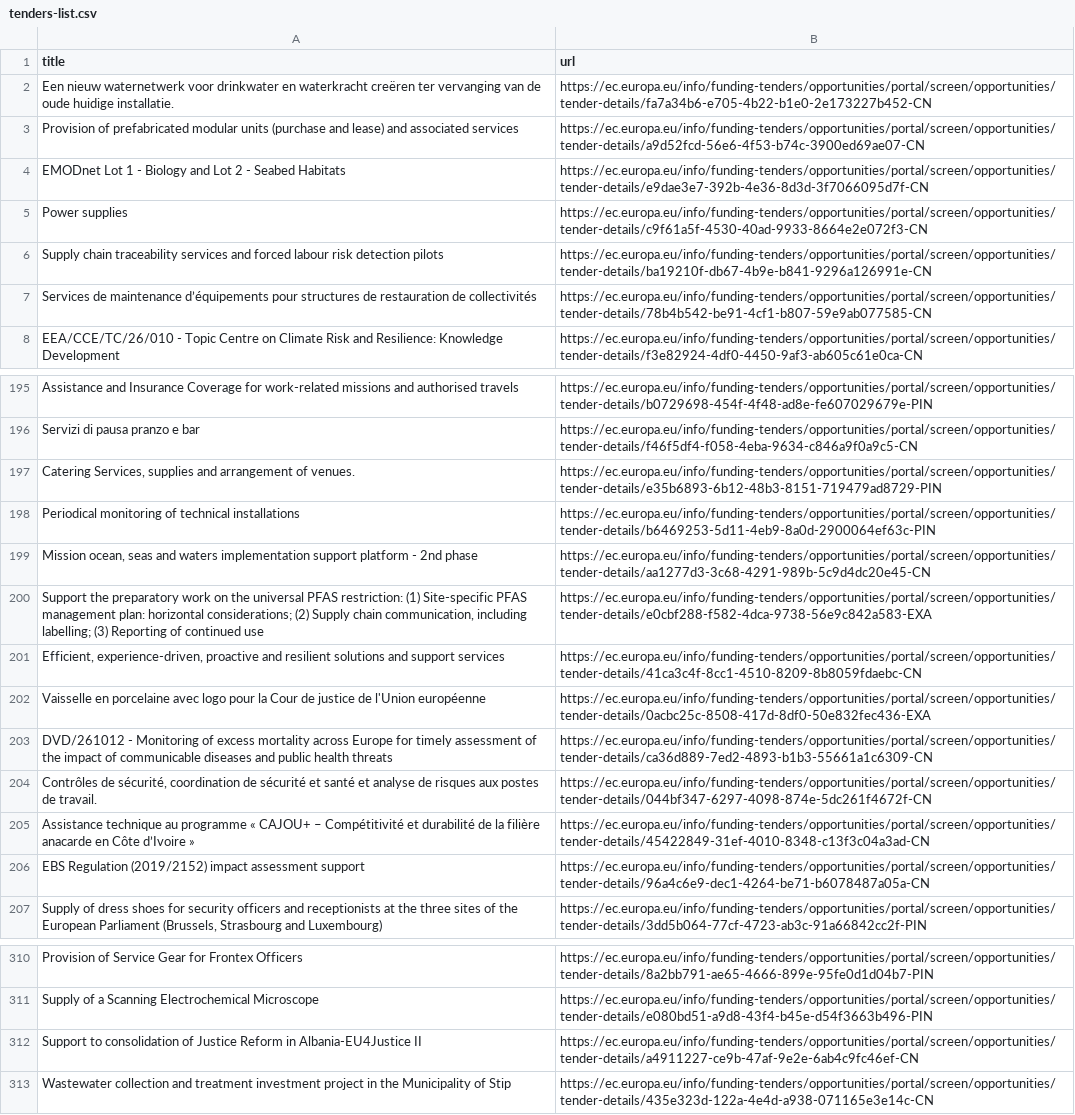
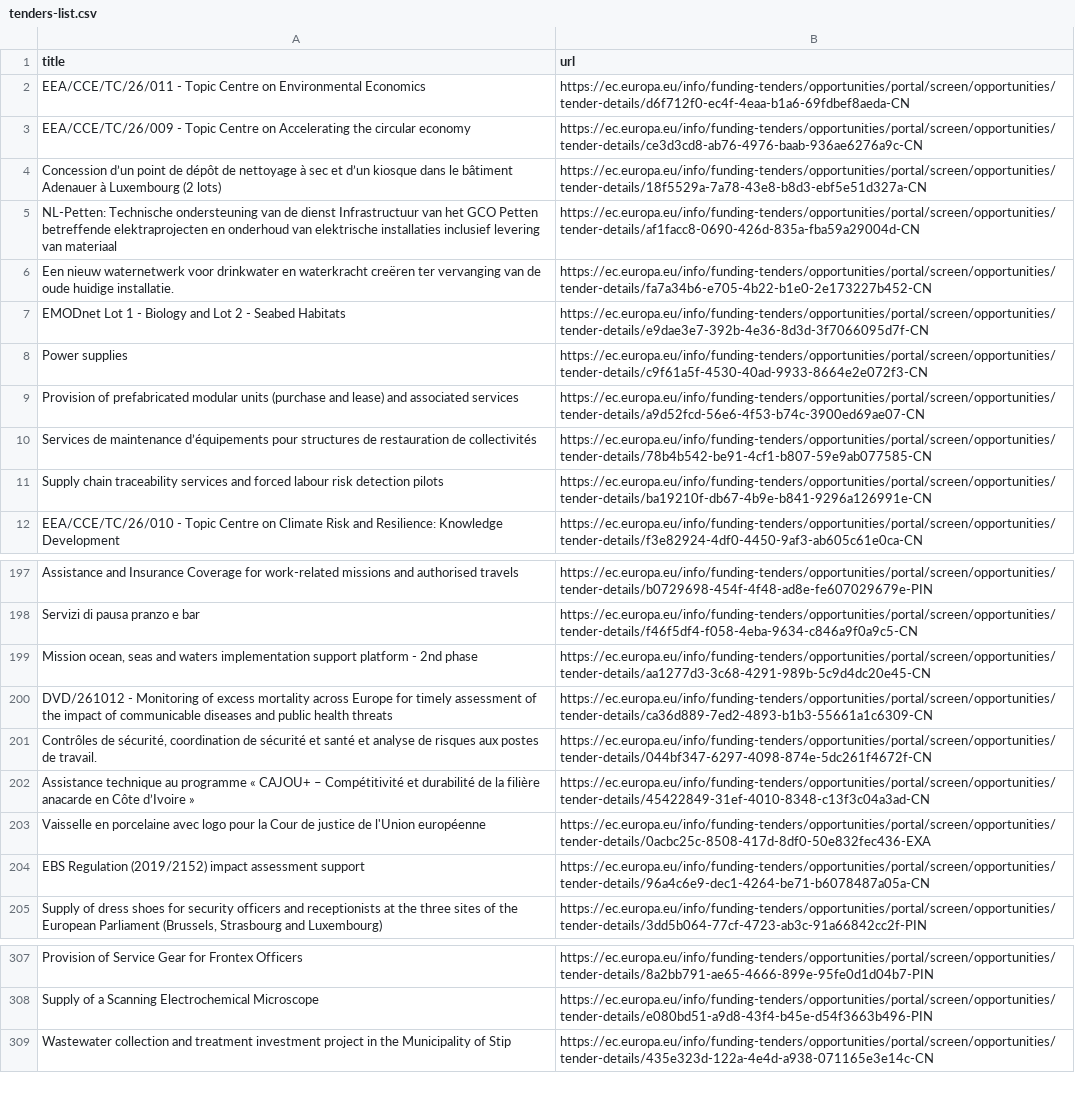
Before and after one commit to Lobal-coder/eufundsscraper, a CSV file: docs/tenders-list.csv, drawn as a sheet; only a part is shown, gaps mark what is left out; removed rows and columns are numbered as before the commit, all else as after; the diff covers the shown part only; the diff names each change by its address in the sheet, - before the commit and + after, or states it on an @@ line.

```diff
--- a/docs/tenders-list.csv
+++ b/docs/tenders-list.csv
+row 2: EEA/CCE/TC/26/011 - Topic Centre on Environmental Economics | https://ec.europa.eu/info/funding-tenders/opportunities/portal/screen/opportunities/tender-details/d6f712f0-ec4f-4eaa-b1a6-69fdbef8aeda-CN
+row 3: EEA/CCE/TC/26/009 - Topic Centre on Accelerating the circular economy | https://ec.europa.eu/info/funding-tenders/opportunities/portal/screen/opportunities/tender-details/ce3d3cd8-ab76-4976-baab-936ae6276a9c-CN
+row 4: Concession d’un point de dépôt de nettoyage à sec et d’un kiosque dans le bâtiment Adenauer à Luxembourg (2 lots) | https://ec.europa.eu/info/funding-tenders/opportunities/portal/screen/opportunities/tender-details/18f5529a-7a78-43e8-b8d3-ebf5e51d327a-CN
+row 5: NL-Petten: Technische ondersteuning van de dienst Infrastructuur van het GCO Petten betreffende elektraprojecten en onderhoud van elektrische installaties inclusief levering van materiaal | https://ec.europa.eu/info/funding-tenders/opportunities/portal/screen/opportunities/tender-details/af1facc8-0690-426d-835a-fba59a29004d-CN
@@ row 3 moved to row 9: Provision of prefabricated modular units… @@
@@ row 7 moved to row 10: Services de maintenance d’équipements po… @@
-row 197: Catering Services, supplies and arrangement of venues. | https://ec.europa.eu/info/funding-tenders/opportunities/portal/screen/opportunities/tender-details/e35b6893-6b12-48b3-8151-719479ad8729-PIN
-row 198: Periodical monitoring of technical installations | https://ec.europa.eu/info/funding-tenders/opportunities/portal/screen/opportunities/tender-details/b6469253-5d11-4eb9-8a0d-2900064ef63c-PIN
-row 200: Support the preparatory work on the universal PFAS restriction: (1) Site-specific PFAS management plan: horizontal considerations; (2) Supply chain communication, including labelling; (3) Reporting of continued use | https://ec.europa.eu/info/funding-tenders/opportunities/portal/screen/opportunities/tender-details/e0cbf288-f582-4dca-9738-56e9c842a583-EXA
-row 201: Efficient, experience-driven, proactive and resilient solutions and support services | https://ec.europa.eu/info/funding-tenders/opportunities/portal/screen/opportunities/tender-details/41ca3c4f-8cc1-4510-8209-8b8059fdaebc-CN
@@ row 202 moved to row 203: Vaisselle en porcelaine avec logo pour l… @@
-row 312: Support to consolidation of Justice Reform in Albania-EU4Justice II | https://ec.europa.eu/info/funding-tenders/opportunities/portal/screen/opportunities/tender-details/a4911227-ce9b-47af-9e2e-6ab4c9fc46ef-CN
```
Also changed, not shown: 1 added row, 4 removed rows and 43 moved rows elsewhere in this file, docs/funding-list.csv, docs/funding_enriched.csv, 6 other files.
